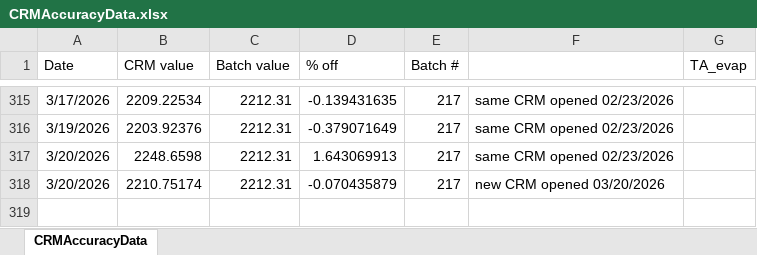
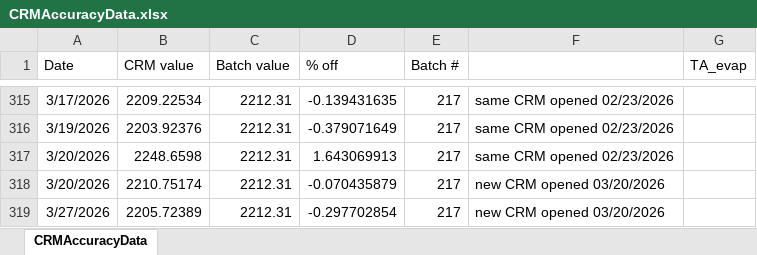
Before and after one commit to SilbigerLab/Titrator, an Excel workbook: Data/CRMAccuracyData.xlsx, sheet CRMAccuracyData, drawn as a sheet; only a part is shown, gaps mark what is left out; values as stored, in another font and other column widths than the file's, no borders; the diff names each change by its address in the sheet, - before the commit and + after, or states it on an @@ line.

```diff
--- a/Data/CRMAccuracyData.xlsx (sheet CRMAccuracyData)
+++ b/Data/CRMAccuracyData.xlsx (sheet CRMAccuracyData)
+row 319: 3/27/2026 | 2205.72389 | 2212.31 | -0.297702854 | 217 | new CRM opened 03/20/2026
```
Also changed, not shown: 10 other files.
